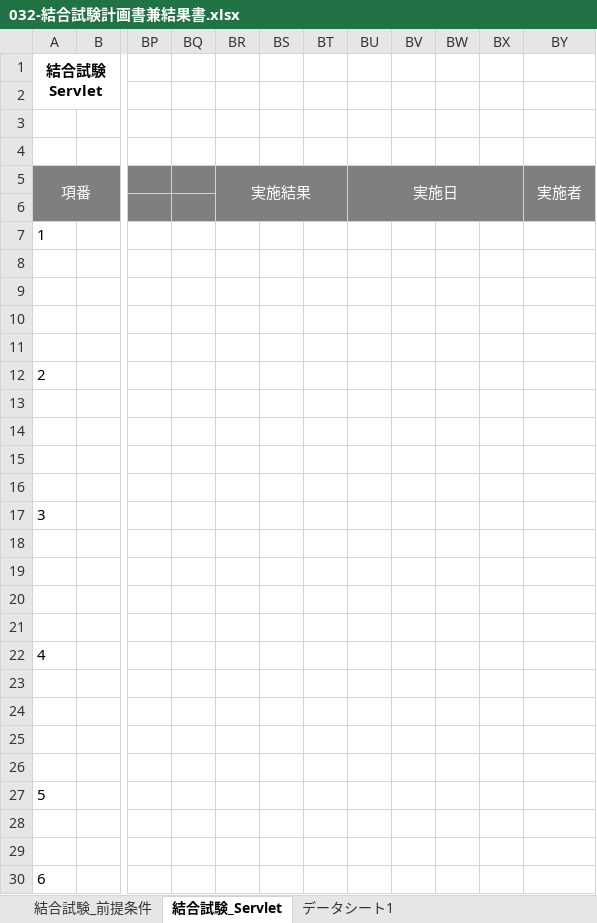
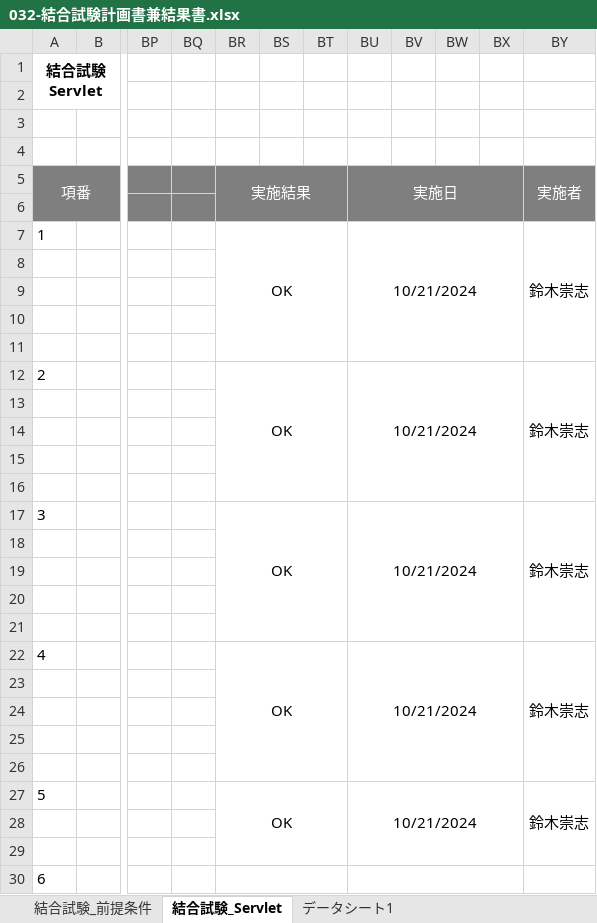
Before and after one commit to ta-suzuki007/develop, an Excel workbook: 030-試験/032-結合試験計画書兼結果書.xlsx, sheet 結合試験_Servlet, drawn as a sheet; only a part is shown, gaps mark what is left out; values as stored, in another font and other column widths than the file's, no borders; the diff covers the shown part only; the diff names each change by its address in the sheet, - before the commit and + after, or states it on an @@ line.

```diff
--- a/030-試験/032-結合試験計画書兼結果書.xlsx (sheet 結合試験_Servlet)
+++ b/030-試験/032-結合試験計画書兼結果書.xlsx (sheet 結合試験_Servlet)
-BR7: (empty)
+BR7: OK
+BR7:BT11 merged
-BU7: (empty)
+BU7: 10/21/2024
+BU7:BX11 merged
-BY7: (empty)
+BY7: 鈴木崇志
+BY7:BY11 merged
-BR12: (empty)
+BR12: OK
+BR12:BT16 merged
-BU12: (empty)
+BU12: 10/21/2024
+BU12:BX16 merged
-BY12: (empty)
+BY12: 鈴木崇志
+BY12:BY16 merged
-BR17: (empty)
+BR17: OK
+BR17:BT21 merged
-BU17: (empty)
+BU17: 10/21/2024
+BU17:BX21 merged
-BY17: (empty)
+BY17: 鈴木崇志
+BY17:BY21 merged
-BR22: (empty)
+BR22: OK
+BR22:BT26 merged
-BU22: (empty)
+BU22: 10/21/2024
+BU22:BX26 merged
-BY22: (empty)
+BY22: 鈴木崇志
+BY22:BY26 merged
-BR27: (empty)
+BR27: OK
+BR27:BT29 merged
-BU27: (empty)
+BU27: 10/21/2024
+BU27:BX29 merged
-BY27: (empty)
+BY27: 鈴木崇志
+BY27:BY29 merged
+BR30:BT30 merged
+BU30:BX30 merged
```
Also changed, not shown: 3 added rows, 3 removed rows, 9 edited cells and merged cells elsewhere in this sheet, sheet 結合試験_前提条件, 000-要件定義/003-WBS.xlsx, 020-内部_プログラミング設計/022-クラス仕様書/テンプレート/Service/Serviceのクラス仕様書(SearchResultService).xlsx, 7 other files.
